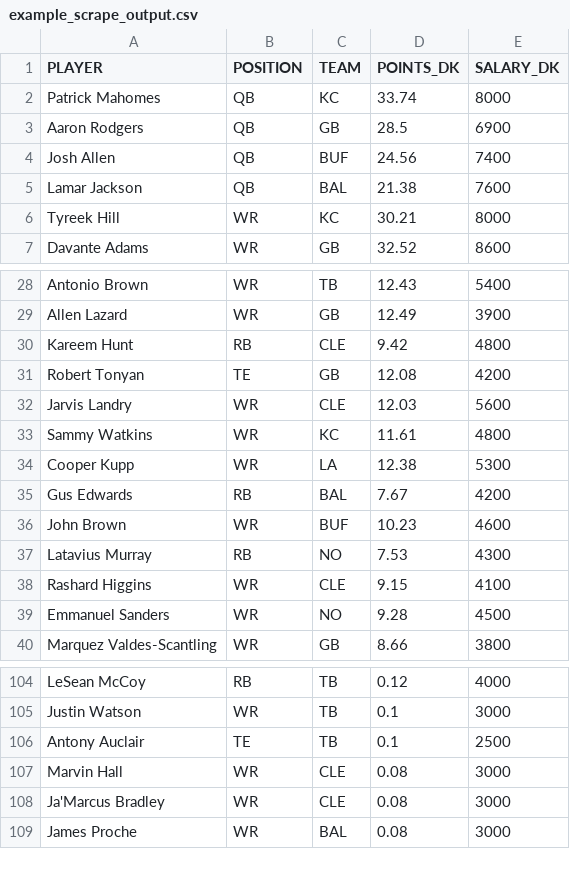
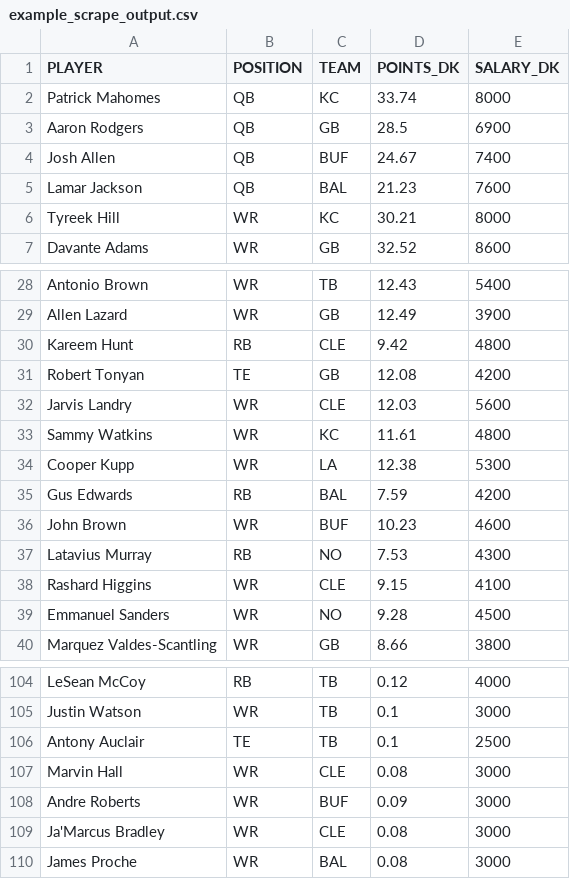
Before and after one commit to tomasokal/github_actions_examples, a CSV file: Output/example_scrape_output.csv, drawn as a sheet; only a part is shown, gaps mark what is left out; the diff covers the shown part only.

```diff
--- a/Output/example_scrape_output.csv
+++ b/Output/example_scrape_output.csv
@@ -3,4 +3,4 @@ Patrick Mahomes,QB,KC,33.74,8000
 Aaron Rodgers,QB,GB,28.5,6900
-Josh Allen,QB,BUF,24.56,7400
-Lamar Jackson,QB,BAL,21.38,7600
+Josh Allen,QB,BUF,24.67,7400
+Lamar Jackson,QB,BAL,21.23,7600
 Tyreek Hill,WR,KC,30.21,8000
@@ -34,3 +34,3 @@ Sammy Watkins,WR,KC,11.61,4800
 Cooper Kupp,WR,LA,12.38,5300
-Gus Edwards,RB,BAL,7.67,4200
+Gus Edwards,RB,BAL,7.59,4200
 John Brown,WR,BUF,10.23,4600
@@ -107,2 +107,3 @@ Antony Auclair,TE,TB,0.1,2500
 Marvin Hall,WR,CLE,0.08,3000
+Andre Roberts,WR,BUF,0.09,3000
 Ja'Marcus Bradley,WR,CLE,0.08,3000
```
Also changed, not shown: 3 added rows, 3 removed rows, 2 moved rows and 4 edited cells elsewhere in this file.
